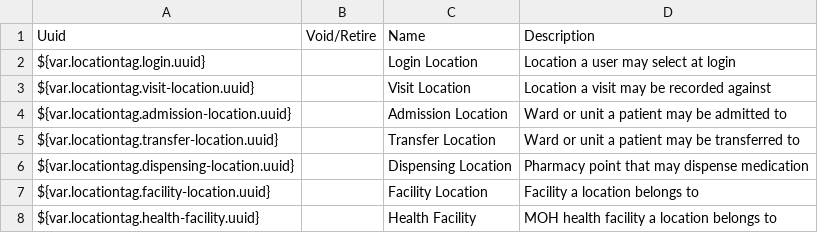
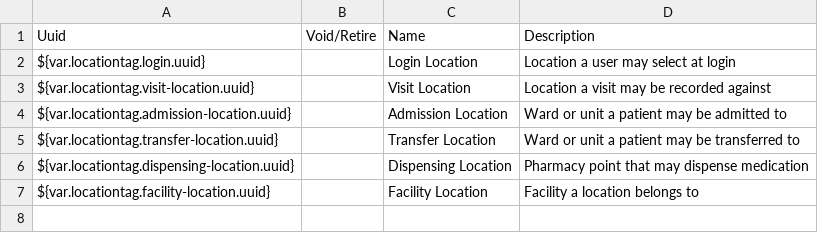
Before and after one commit to IntelliSOFT-Consulting/liberia-emr, a CSV file: content-packages/content-common/configuration/backend_configuration/locationtags/locationtags-common.csv, drawn as a sheet; the diff names each change by its address in the sheet, - before the commit and + after, or states it on an @@ line.

```diff
--- a/content-packages/content-common/configuration/backend_configuration/locationtags/locationtags-common.csv
+++ b/content-packages/content-common/configuration/backend_configuration/locationtags/locationtags-common.csv
-row 8: ${var.locationtag.health-facility.uuid} |  | Health Facility | MOH health facility a location belongs to
```
Also changed, not shown: 2 other files.
